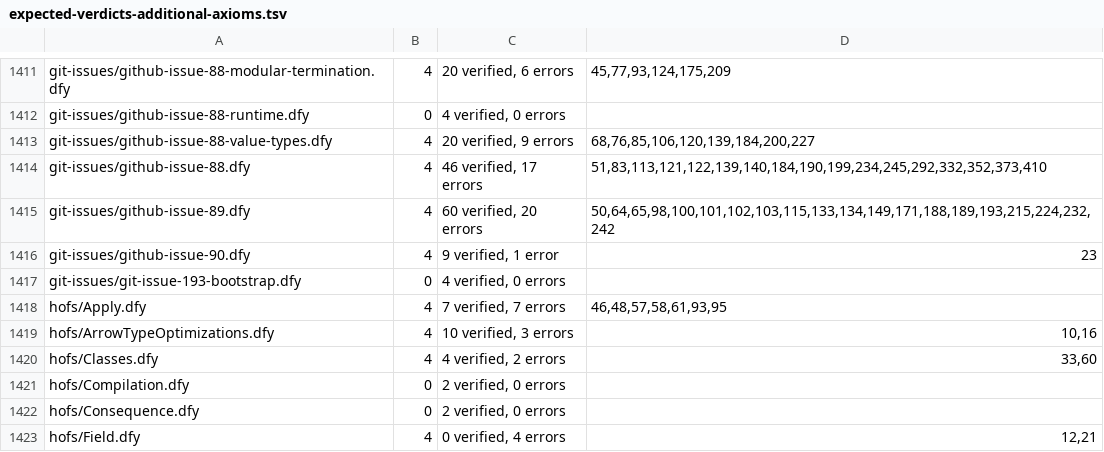
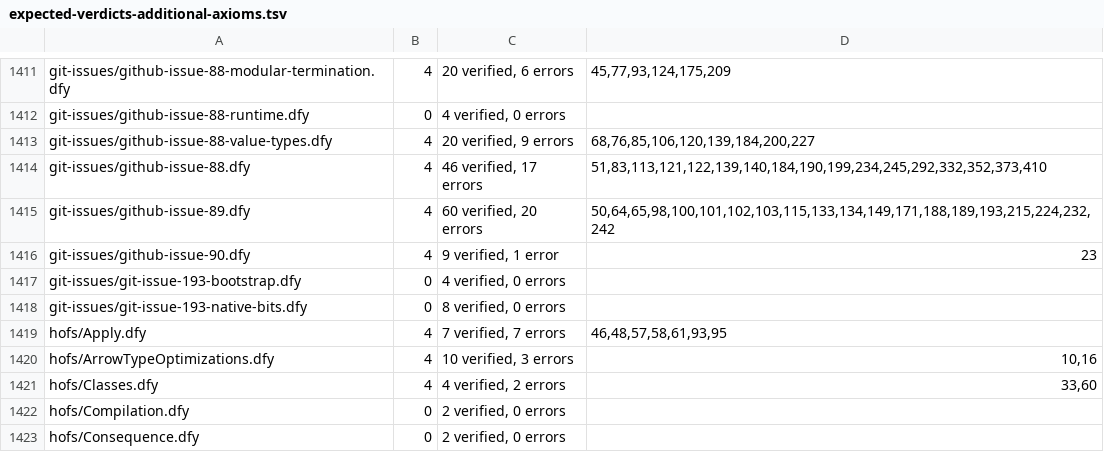
Before and after one commit to erniecohen/dafny, a TSV file: .github/review/expected-verdicts-additional-axioms.tsv, drawn as a sheet; only a part is shown, gaps mark what is left out; the shorter side is filled out with more unchanged rows; the diff names each change by its address in the sheet, - before the commit and + after, or states it on an @@ line.

```diff
--- a/.github/review/expected-verdicts-additional-axioms.tsv
+++ b/.github/review/expected-verdicts-additional-axioms.tsv
+row 1418: git-issues/git-issue-193-native-bits.dfy | 0 | 8 verified, 0 errors
```
Also changed, not shown: .github/review/expected-verdicts.tsv, 8 other files.
